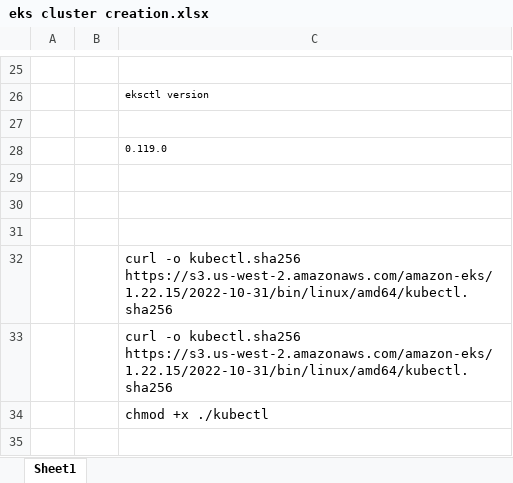
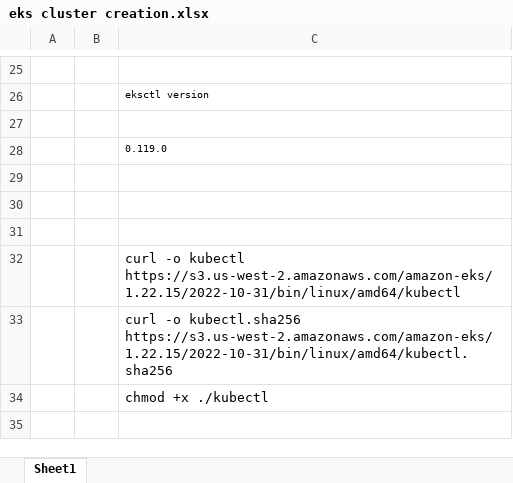
Before and after one commit to Patilgit/eks-cluster-creation, an Excel workbook: eks cluster creation.xlsx, sheet Sheet1, drawn as a sheet; only a part is shown, gaps mark what is left out; values as stored, in another font and other column widths than the file's, no borders; the diff names each change by its address in the sheet, - before the commit and + after, or states it on an @@ line.

Commit message:
Add files via upload

```diff
--- a/eks cluster creation.xlsx (sheet Sheet1)
+++ b/eks cluster creation.xlsx (sheet Sheet1)
-C32: curl -o kubectl.sha256 https://s3.us-west-2.amazonaws.com/amazon-eks/1.22.15/2022-10-31/bin/linux/amd64/kubectl.sha256
+C32: curl -o kubectl https://s3.us-west-2.amazonaws.com/amazon-eks/1.22.15/2022-10-31/bin/linux/amd64/kubectl
```
